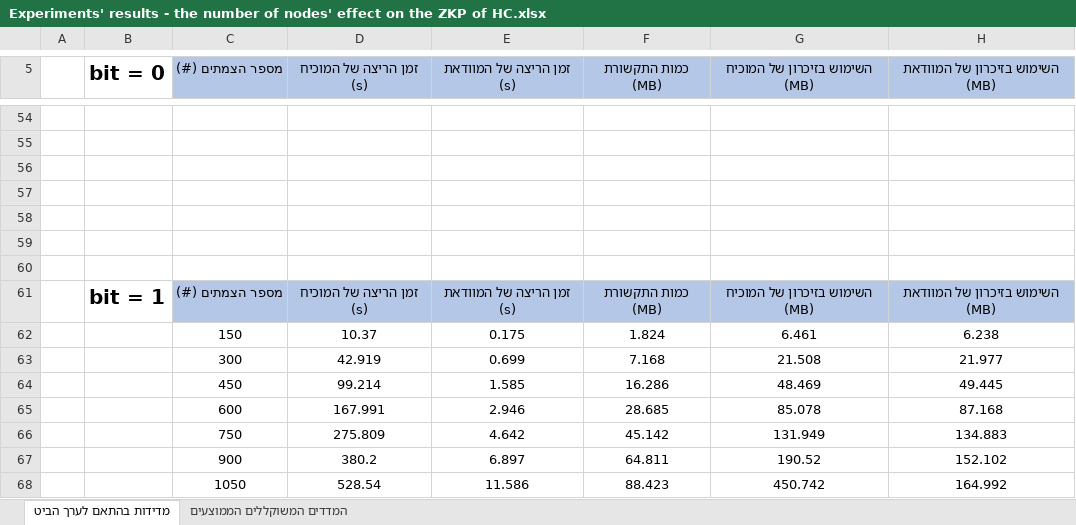
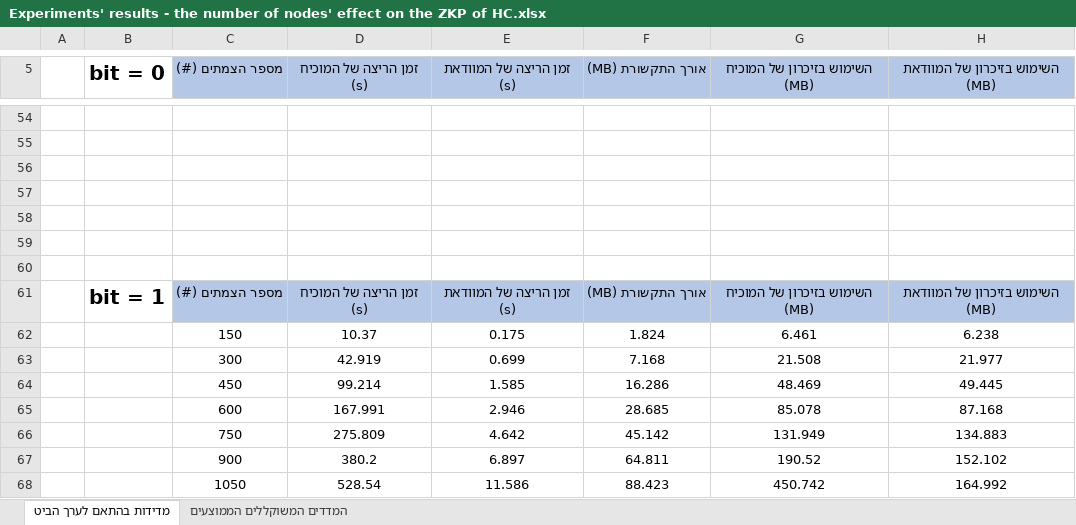
Before and after one commit to BarDaabul/Zero-knowledge_proofs_and_cryptographic_applications_final_project, an Excel workbook: Experiments' results/Experiments' results - the number of nodes' effect on the ZKP of HC.xlsx, sheet מדידות בהתאם לערך הביט, drawn as a sheet; only a part is shown, gaps mark what is left out; values as stored, in another font and other column widths than the file's, no borders; charts and pictures not drawn; the diff names each change by its address in the sheet, - before the commit and + after, or states it on an @@ line.

```diff
--- a/Experiments' results/Experiments' results - the number of nodes' effect on the ZKP of HC.xlsx (sheet מדידות בהתאם לערך הביט)
+++ b/Experiments' results/Experiments' results - the number of nodes' effect on the ZKP of HC.xlsx (sheet מדידות בהתאם לערך הביט)
-F5: כמות התקשורת (MB)
+F5: אורך התקשורת (MB)
-F61 (אורך התקשורת (MB)): כמות התקשורת (MB)
+F61 (אורך התקשורת (MB)): אורך התקשורת (MB)
```
Also changed, not shown: sheet המדדים המשוקללים הממוצעים, charts or pictures, Experiments' results/Experiments' results - the effect fo the number of nodes and edges on the ZKP of G3C.xlsx, Experiments' results/Experiments' results - the number of edges' effect on the ZKP of HC.xlsx.
